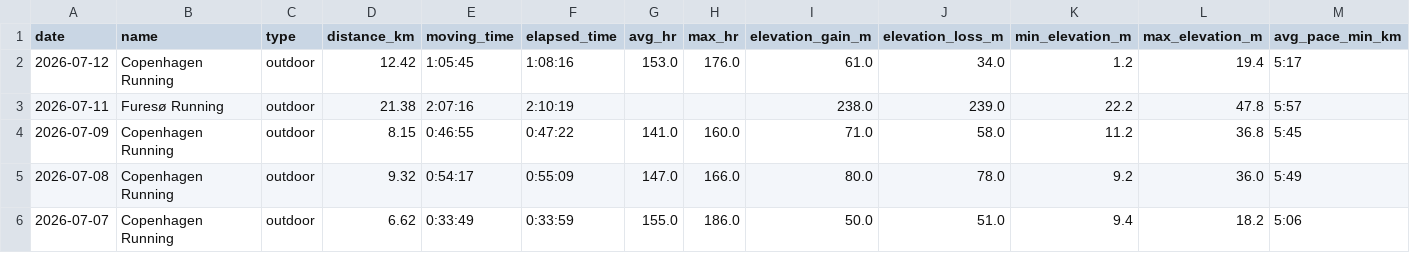
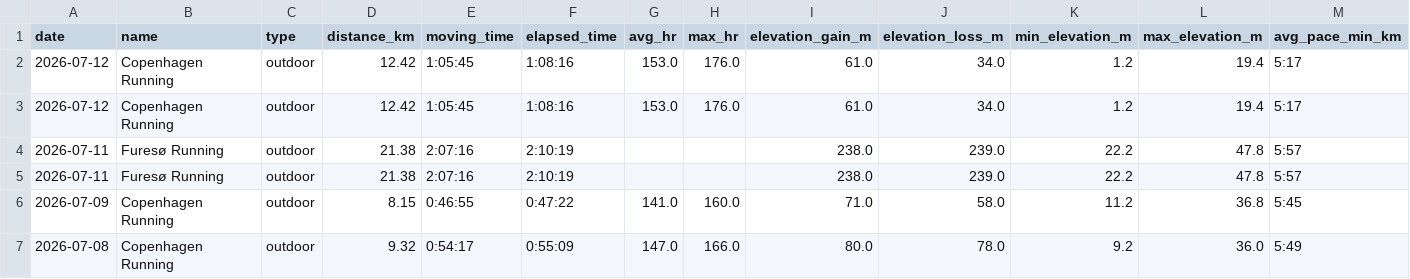
Before and after one commit to ricocousin/FF_Dashboard, a CSV file: runs.csv, drawn as a sheet; only a part is shown; the shorter side is filled out with more unchanged rows; rows hold the shown columns only; the diff names each change by its address in the sheet, - before the commit and + after, or states it on an @@ line.

```diff
--- a/runs.csv
+++ b/runs.csv
+row 3: 2026-07-12 | Copenhagen Running | outdoor | 12.42 | 1:05:45 | 1:08:16 | 153.0 | 176.0 | 61.0 | 34.0 | 1.2 | 19.4 | 5:17
+row 4: 2026-07-11 | Furesø Running | outdoor | 21.38 | 2:07:16 | 2:10:19 |  |  | 238.0 | 239.0 | 22.2 | 47.8 | 5:57
```
Also changed, not shown: strength.csv, 7 other files.
